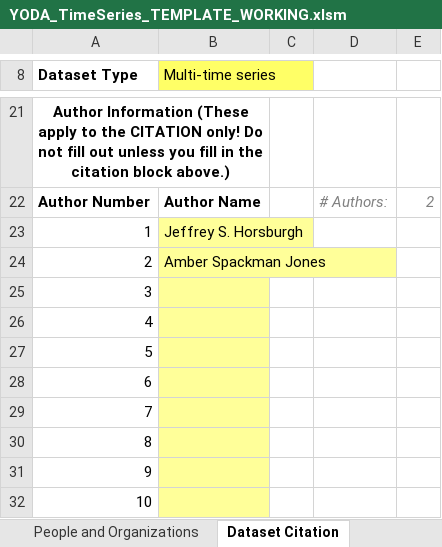
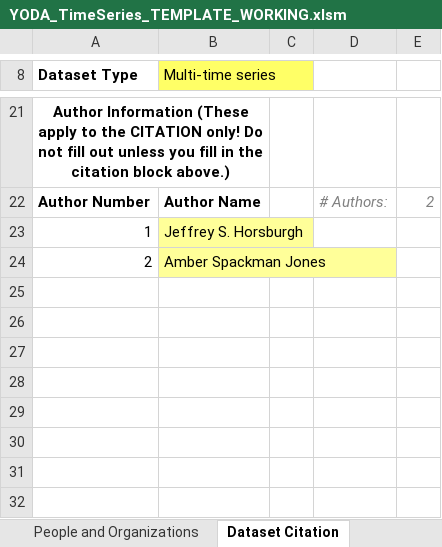
Before and after one commit to ODM2/YODA-File, an Excel workbook: ExcelTemplates/Prototypes/YODA_TimeSeries_TEMPLATE_WORKING.xlsm, sheet Dataset Citation, drawn as a sheet; only a part is shown, gaps mark what is left out; values as stored, in another font and other column widths than the file's, no borders; conditional formats and table styles not drawn; the diff names each change by its address in the sheet, - before the commit and + after, or states it on an @@ line.

Commit message:
Added semantic versioning
Corrected the "counting" formulas that count how many
rows/columns/relationships etc, exist so that they should now work
correctly when the table is automatically extended via a paste.

Also added proper semantic versioning, which bumps the versions
*backwards* to 0.1.0-alpha.  I modified the macro I use to create the
"blank" versions to automatically add the last save date as metadata in
the semantic version number.

```diff
--- a/ExcelTemplates/Prototypes/YODA_TimeSeries_TEMPLATE_WORKING.xlsm (sheet Dataset Citation)
+++ b/ExcelTemplates/Prototypes/YODA_TimeSeries_TEMPLATE_WORKING.xlsm (sheet Dataset Citation)
-row 25: 3
-row 26: 4
-row 27: 5
-row 28: 6
-row 29: 7
-row 30: 8
-row 31: 9
-row 32: 10
```
Also changed, not shown: sheet YODA Header Blocks, sheet Instructions, formulas that keep their value, ExcelTemplates/Prototypes/YODA_Specimen_TEMPLATE_BLANK.xlsm, ExcelTemplates/Prototypes/YODA_Specimen_TEMPLATE_WORKING.xlsm, 1 other file.
